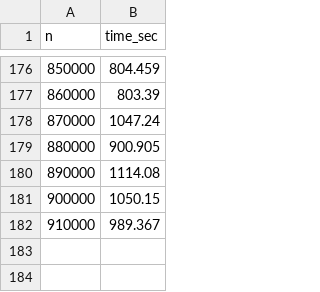
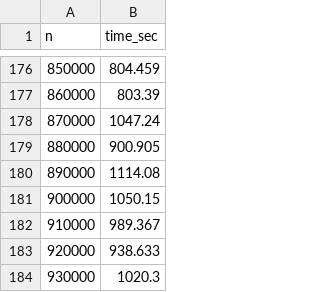
Before and after one commit to mspro72/oop-cpp-labs, a CSV file: results.csv, drawn as a sheet; only a part is shown, gaps mark what is left out; the diff names each change by its address in the sheet, - before the commit and + after, or states it on an @@ line.

Commit message:
update

```diff
--- a/results.csv
+++ b/results.csv
+row 183: 920000 | 938.633
+row 184: 930000 | 1020.3
```
